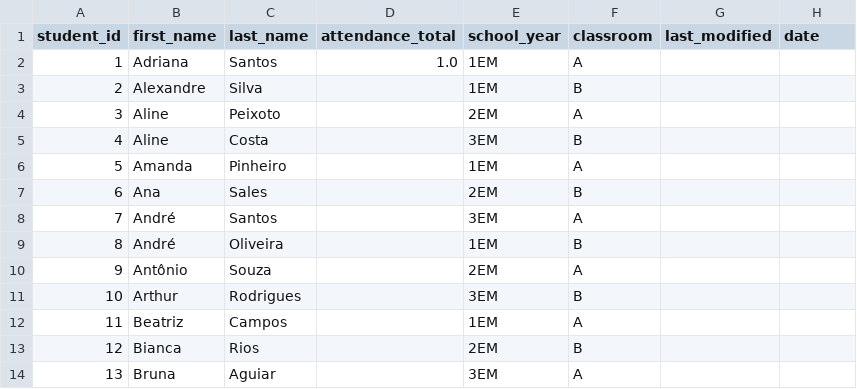
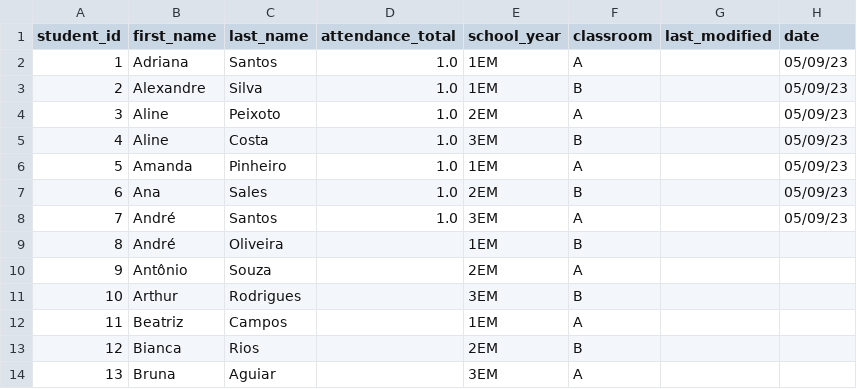
Before and after one commit to lucabattesini/Call-system, a CSV file: call_list_students_utf-8.csv, drawn as a sheet; only a part is shown; the diff names each change by its address in the sheet, - before the commit and + after, or states it on an @@ line.

Commit message:
using the student id to save the call list

```diff
--- a/call_list_students_utf-8.csv
+++ b/call_list_students_utf-8.csv
-H2:H8 (date): (empty)
+H2:H8 (date): 05/09/23
-D3:D8 (attendance_total): (empty)
+D3:D8 (attendance_total): 1.0
```
Also changed, not shown: attendance_table.csv, 1 other file.
